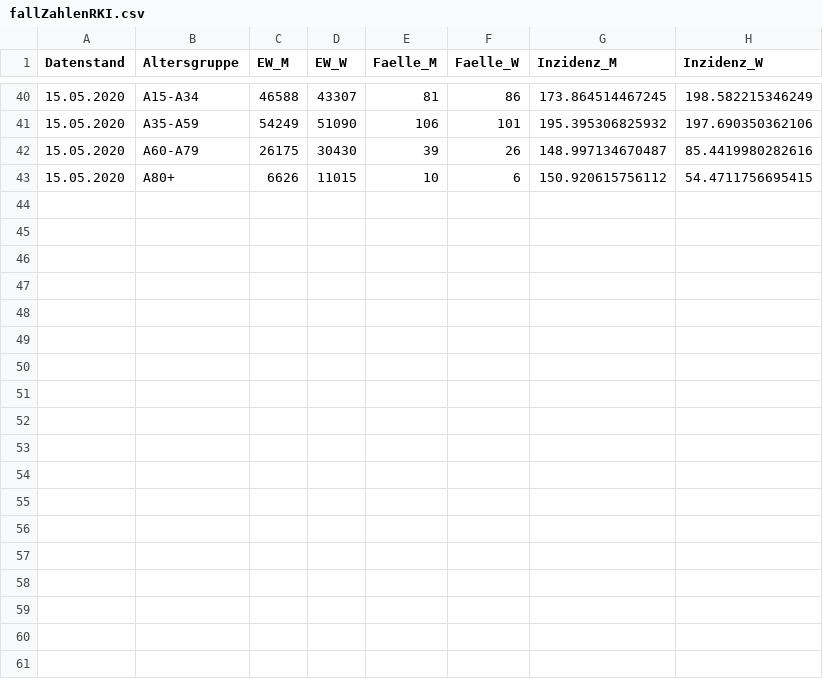
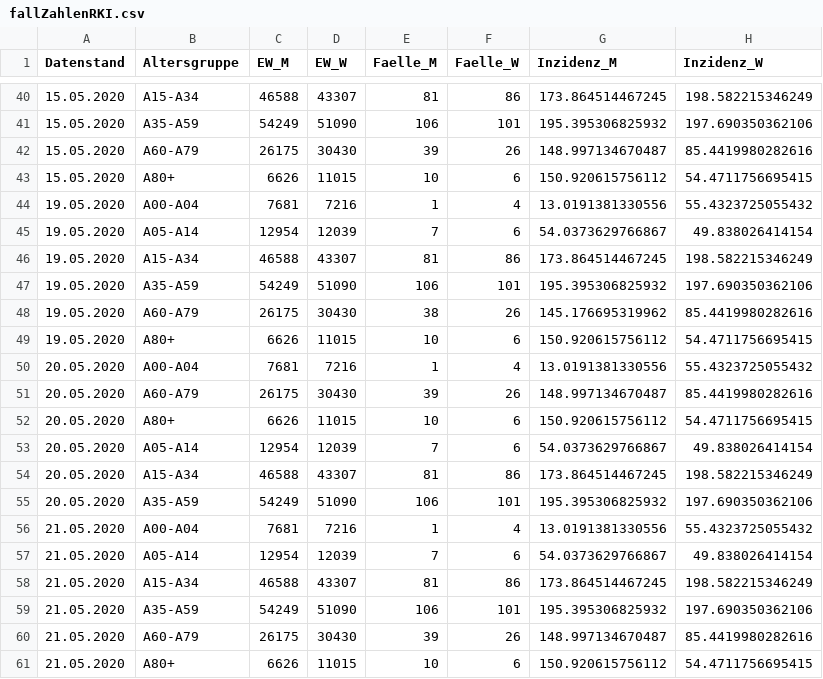
Before and after one commit to Eugen987/apv_positive_faelle, a CSV file: data/fallZahlenRKI.csv, drawn as a sheet; only a part is shown, gaps mark what is left out; the diff names each change by its address in the sheet, - before the commit and + after, or states it on an @@ line.

Commit message:
update data

```diff
--- a/data/fallZahlenRKI.csv
+++ b/data/fallZahlenRKI.csv
+row 44: 19.05.2020 | A00-A04 | 7681 | 7216 | 1 | 4 | 13.0191381330556 | 55.4323725055432
+row 45: 19.05.2020 | A05-A14 | 12954 | 12039 | 7 | 6 | 54.0373629766867 | 49.838026414154
+row 46: 19.05.2020 | A15-A34 | 46588 | 43307 | 81 | 86 | 173.864514467245 | 198.582215346249
+row 47: 19.05.2020 | A35-A59 | 54249 | 51090 | 106 | 101 | 195.395306825932 | 197.690350362106
+row 48: 19.05.2020 | A60-A79 | 26175 | 30430 | 38 | 26 | 145.176695319962 | 85.4419980282616
+row 49: 19.05.2020 | A80+ | 6626 | 11015 | 10 | 6 | 150.920615756112 | 54.4711756695415
+row 50: 20.05.2020 | A00-A04 | 7681 | 7216 | 1 | 4 | 13.0191381330556 | 55.4323725055432
+row 51: 20.05.2020 | A60-A79 | 26175 | 30430 | 39 | 26 | 148.997134670487 | 85.4419980282616
+row 52: 20.05.2020 | A80+ | 6626 | 11015 | 10 | 6 | 150.920615756112 | 54.4711756695415
+row 53: 20.05.2020 | A05-A14 | 12954 | 12039 | 7 | 6 | 54.0373629766867 | 49.838026414154
+row 54: 20.05.2020 | A15-A34 | 46588 | 43307 | 81 | 86 | 173.864514467245 | 198.582215346249
+row 55: 20.05.2020 | A35-A59 | 54249 | 51090 | 106 | 101 | 195.395306825932 | 197.690350362106
+row 56: 21.05.2020 | A00-A04 | 7681 | 7216 | 1 | 4 | 13.0191381330556 | 55.4323725055432
+row 57: 21.05.2020 | A05-A14 | 12954 | 12039 | 7 | 6 | 54.0373629766867 | 49.838026414154
+row 58: 21.05.2020 | A15-A34 | 46588 | 43307 | 81 | 86 | 173.864514467245 | 198.582215346249
+row 59: 21.05.2020 | A35-A59 | 54249 | 51090 | 106 | 101 | 195.395306825932 | 197.690350362106
+row 60: 21.05.2020 | A60-A79 | 26175 | 30430 | 39 | 26 | 148.997134670487 | 85.4419980282616
+row 61: 21.05.2020 | A80+ | 6626 | 11015 | 10 | 6 | 150.920615756112 | 54.4711756695415
```
